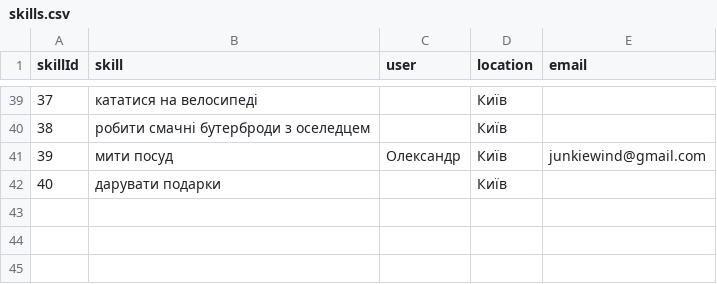
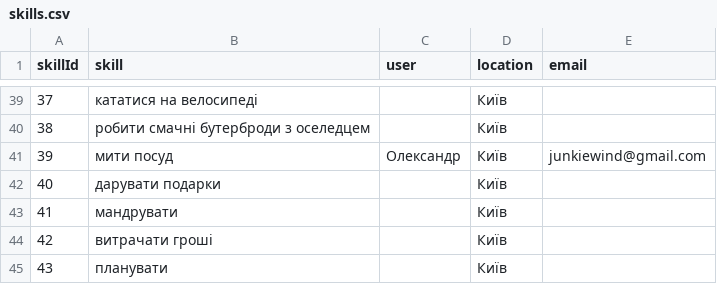
Before and after one commit to junkiewind/ukrainianskills, a CSV file: db/skills.csv, drawn as a sheet; only a part is shown, gaps mark what is left out; the diff names each change by its address in the sheet, - before the commit and + after, or states it on an @@ line.

Commit message:
yeah

```diff
--- a/db/skills.csv
+++ b/db/skills.csv
+row 43: 41 | мандрувати |  | Київ
+row 44: 42 | витрачати гроші |  | Київ
+row 45: 43 | планувати |  | Київ
```
